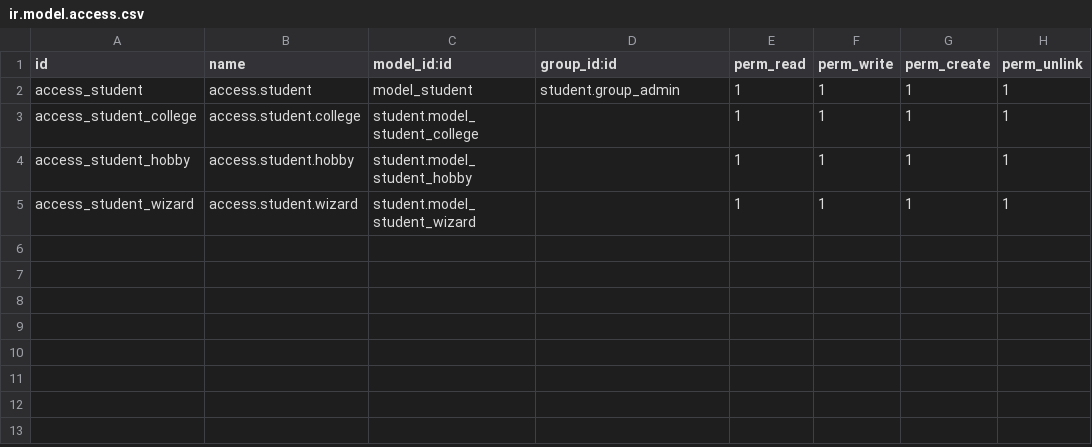
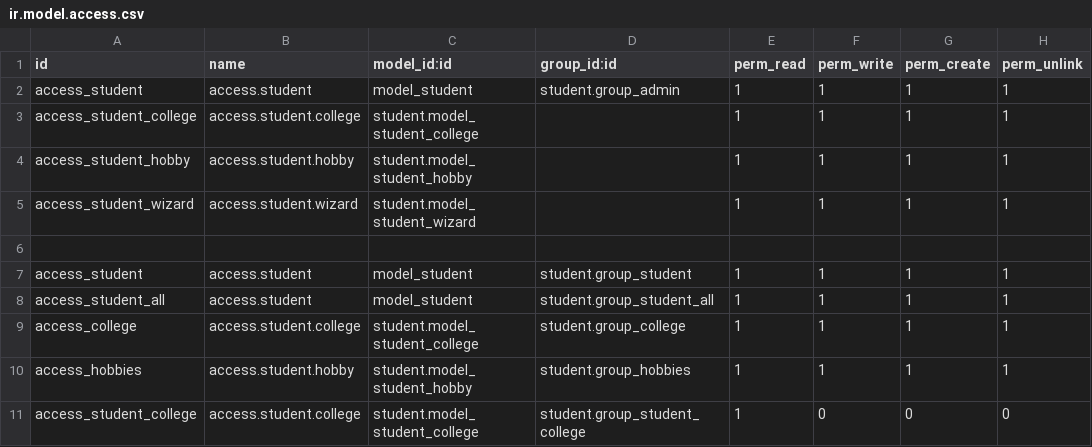
Before and after one commit to shg-odoo/odoo_trainee, a CSV file: student/security/ir.model.access.csv, drawn as a sheet; the diff names each change by its address in the sheet, - before the commit and + after, or states it on an @@ line.

Commit message:
add language translation in fields,add related field, record rule and access write for specific user and qweb report using extention and primary in student module

```diff
--- a/student/security/ir.model.access.csv
+++ b/student/security/ir.model.access.csv
+row 6: (empty)
+row 7: access_student | access.student | model_student | student.group_student | 1 | 1 | 1 | 1
+row 8: access_student_all | access.student | model_student | student.group_student_all | 1 | 1 | 1 | 1
+row 9: access_college | access.student.college | student.model_student_college | student.group_college | 1 | 1 | 1 | 1
+row 10: access_hobbies | access.student.hobby | student.model_student_hobby | student.group_hobbies | 1 | 1 | 1 | 1
+row 11: access_student_college | access.student.college | student.model_student_college | student.group_student_college | 1 | 0 | 0 | 0
```
Also changed, not shown: 6 other files.
